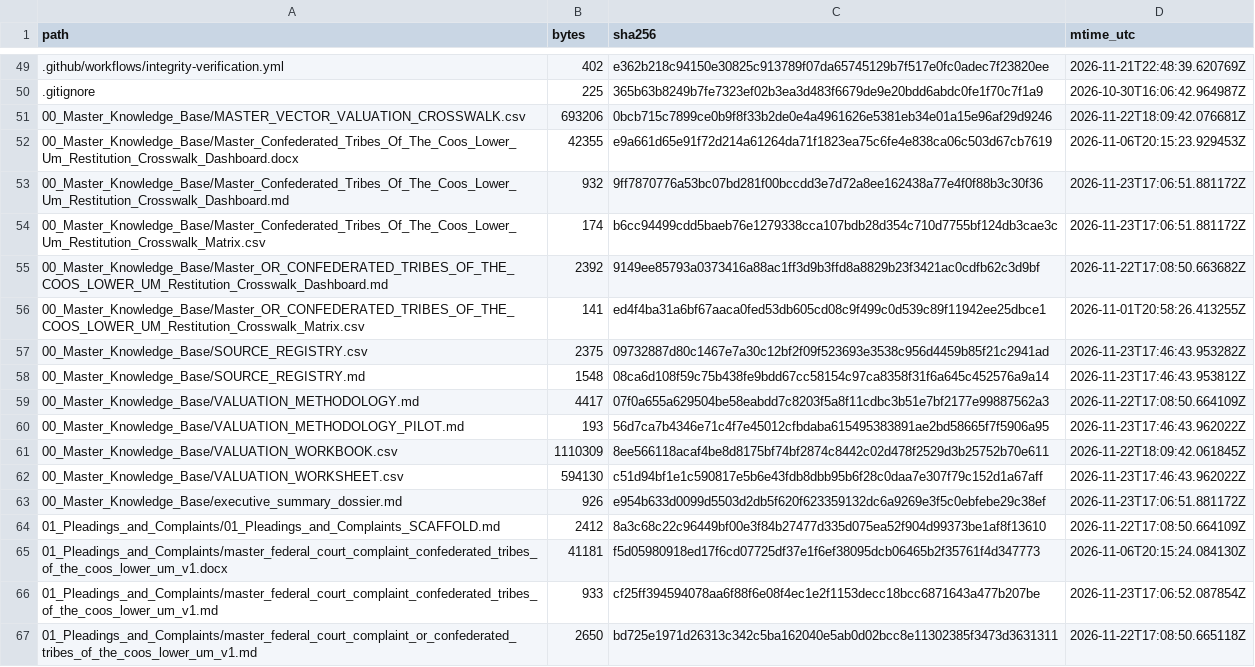
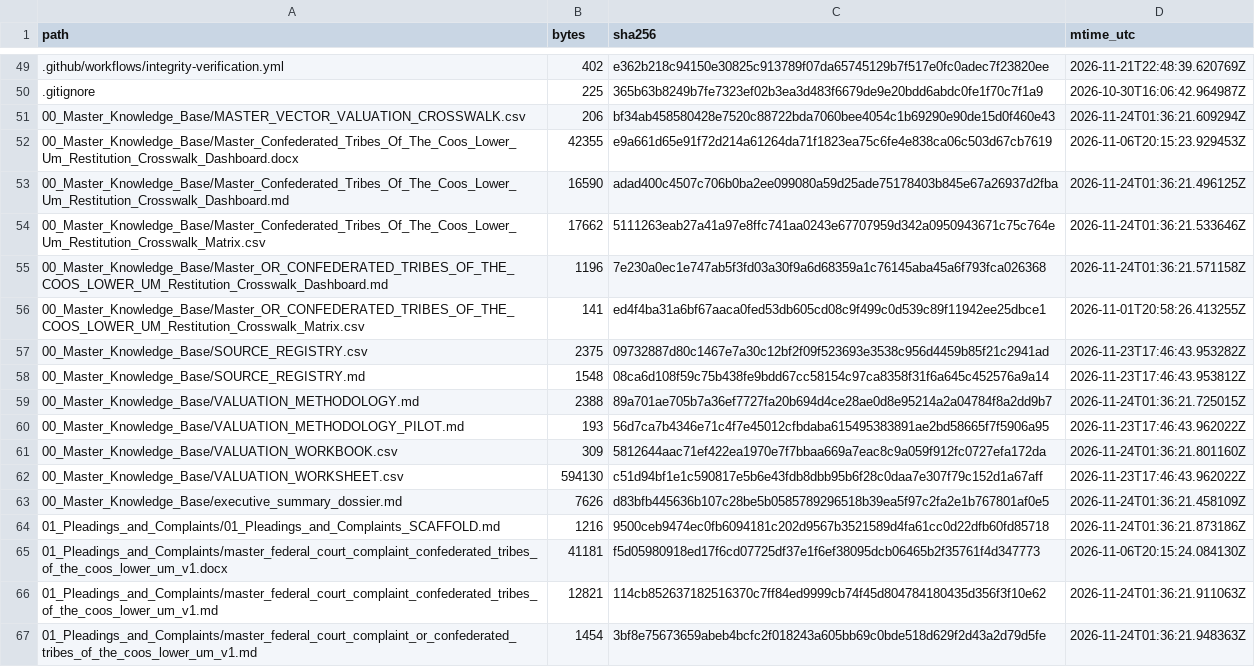
Before and after one commit to GlobalRestitutionAlliance/turtle-island-us-or-confederated-tribes-of-the-coos-lower-um-master-litigation, a CSV file: 99_Archives_and_Manifests/MANIFEST_SHA256.csv, drawn as a sheet; only a part is shown, gaps mark what is left out; the diff covers the shown part only.

```diff
--- a/99_Archives_and_Manifests/MANIFEST_SHA256.csv
+++ b/99_Archives_and_Manifests/MANIFEST_SHA256.csv
@@ -50,7 +50,7 @@ path,bytes,sha256,mtime_utc
 .gitignore,225,365b63b8249b7fe7323ef02b3ea3d483f6679de9e20bdd6abdc0fe1f70c7f1a9,2026-10-30T16:06:42.964987Z
-00_Master_Knowledge_Base/MASTER_VECTOR_VALUATION_CROSSWALK.csv,693206,0bcb715c7899ce0b9f8f33b2de0e4a4961626e5381eb34e01a15e96af29d9246,2026-11-22T18:09:42.076681Z
+00_Master_Knowledge_Base/MASTER_VECTOR_VALUATION_CROSSWALK.csv,206,bf34ab458580428e7520c88722bda7060bee4054c1b69290e90de15d0f460e43,2026-11-24T01:36:21.609294Z
 00_Master_Knowledge_Base/Master_Confederated_Tribes_Of_The_Coos_Lower_Um_Restitution_Crosswalk_Dashboard.docx,42355,e9a661d65e91f72d214a61264da71f1823ea75c6fe4e838ca06c503d67cb7619,2026-11-06T20:15:23.929453Z
-00_Master_Knowledge_Base/Master_Confederated_Tribes_Of_The_Coos_Lower_Um_Restitution_Crosswalk_Dashboard.md,932,9ff7870776a53bc07bd281f00bccdd3e7d72a8ee162438a77e4f0f88b3c30f36,2026-11-23T17:06:51.881172Z
-00_Master_Knowledge_Base/Master_Confederated_Tribes_Of_The_Coos_Lower_Um_Restitution_Crosswalk_Matrix.csv,174,b6cc94499cdd5baeb76e1279338cca107bdb28d354c710d7755bf124db3cae3c,2026-11-23T17:06:51.881172Z
-00_Master_Knowledge_Base/Master_OR_CONFEDERATED_TRIBES_OF_THE_COOS_LOWER_UM_Restitution_Crosswalk_Dashboard.md,2392,9149ee85793a0373416a88ac1ff3d9b3ffd8a8829b23f3421ac0cdfb62c3d9bf,2026-11-22T17:08:50.663682Z
+00_Master_Knowledge_Base/Master_Confederated_Tribes_Of_The_Coos_Lower_Um_Restitution_Crosswalk_Dashboard.md,16590,adad400c4507c706b0ba2ee099080a59d25ade75178403b845e67a26937d2fba,2026-11-24T01:36:21.496125Z
+00_Master_Knowledge_Base/Master_Confederated_Tribes_Of_The_Coos_Lower_Um_Restitution_Crosswalk_Matrix.csv,17662,5111263eab27a41a97e8ffc741aa0243e67707959d342a0950943671c75c764e,2026-11-24T01:36:21.533646Z
+00_Master_Knowledge_Base/Master_OR_CONFEDERATED_TRIBES_OF_THE_COOS_LOWER_UM_Restitution_Crosswalk_Dashboard.md,1196,7e230a0ec1e747ab5f3fd03a30f9a6d68359a1c76145aba45a6f793fca026368,2026-11-24T01:36:21.571158Z
 00_Master_Knowledge_Base/Master_OR_CONFEDERATED_TRIBES_OF_THE_COOS_LOWER_UM_Restitution_Crosswalk_Matrix.csv,141,ed4f4ba31a6bf67aaca0fed53db605cd08c9f499c0d539c89f11942ee25dbce1,2026-11-01T20:58:26.413255Z
@@ -58,10 +58,10 @@ path,bytes,sha256,mtime_utc
 00_Master_Knowledge_Base/SOURCE_REGISTRY.md,1548,08ca6d108f59c75b438fe9bdd67cc58154c97ca8358f31f6a645c452576a9a14,2026-11-23T17:46:43.953812Z
-00_Master_Knowledge_Base/VALUATION_METHODOLOGY.md,4417,07f0a655a629504be58eabdd7c8203f5a8f11cdbc3b51e7bf2177e99887562a3,2026-11-22T17:08:50.664109Z
+00_Master_Knowledge_Base/VALUATION_METHODOLOGY.md,2388,89a701ae705b7a36ef7727fa20b694d4ce28ae0d8e95214a2a04784f8a2dd9b7,2026-11-24T01:36:21.725015Z
 00_Master_Knowledge_Base/VALUATION_METHODOLOGY_PILOT.md,193,56d7ca7b4346e71c4f7e45012cfbdaba615495383891ae2bd58665f7f5906a95,2026-11-23T17:46:43.962022Z
-00_Master_Knowledge_Base/VALUATION_WORKBOOK.csv,1110309,8ee566118acaf4be8d8175bf74bf2874c8442c02d478f2529d3b25752b70e611,2026-11-22T18:09:42.061845Z
+00_Master_Knowledge_Base/VALUATION_WORKBOOK.csv,309,5812644aac71ef422ea1970e7f7bbaa669a7eac8c9a059f912fc0727efa172da,2026-11-24T01:36:21.801160Z
 00_Master_Knowledge_Base/VALUATION_WORKSHEET.csv,594130,c51d94bf1e1c590817e5b6e43fdb8dbb95b6f28c0daa7e307f79c152d1a67aff,2026-11-23T17:46:43.962022Z
-00_Master_Knowledge_Base/executive_summary_dossier.md,926,e954b633d0099d5503d2db5f620f623359132dc6a9269e3f5c0ebfebe29c38ef,2026-11-23T17:06:51.881172Z
-01_Pleadings_and_Complaints/01_Pleadings_and_Complaints_SCAFFOLD.md,2412,8a3c68c22c96449bf00e3f84b27477d335d075ea52f904d99373be1af8f13610,2026-11-22T17:08:50.664109Z
+00_Master_Knowledge_Base/executive_summary_dossier.md,7626,d83bfb445636b107c28be5b0585789296518b39ea5f97c2fa2e1b767801af0e5,2026-11-24T01:36:21.458109Z
+01_Pleadings_and_Complaints/01_Pleadings_and_Complaints_SCAFFOLD.md,1216,9500ceb9474ec0fb6094181c202d9567b3521589d4fa61cc0d22dfb60fd85718,2026-11-24T01:36:21.873186Z
 01_Pleadings_and_Complaints/master_federal_court_complaint_confederated_tribes_of_the_coos_lower_um_v1.docx,41181,f5d05980918ed17f6cd07725df37e1f6ef38095dcb06465b2f35761f4d347773,2026-11-06T20:15:24.084130Z
-01_Pleadings_and_Complaints/master_federal_court_complaint_confederated_tribes_of_the_coos_lower_um_v1.md,933,cf25ff394594078aa6f88f6e08f4ec1e2f1153decc18bcc6871643a477b207be,2026-11-23T17:06:52.087854Z
-01_Pleadings_and_Complaints/master_federal_court_complaint_or_confederated_tribes_of_the_coos_lower_um_v1.md,2650,bd725e1971d26313c342c5ba162040e5ab0d02bcc8e11302385f3473d3631311,2026-11-22T17:08:50.665118Z
+01_Pleadings_and_Complaints/master_federal_court_complaint_confederated_tribes_of_the_coos_lower_um_v1.md,12821,114cb852637182516370c7ff84ed9999cb74f45d804784180435d356f3f10e62,2026-11-24T01:36:21.911063Z
+01_Pleadings_and_Complaints/master_federal_court_complaint_or_confederated_tribes_of_the_coos_lower_um_v1.md,1454,3bf8e75673659abeb4bcfc2f018243a605bb69c0bde518d629f2d43a2d79d5fe,2026-11-24T01:36:21.948363Z
```
Also changed, not shown: 80 edited cells elsewhere in this file, 37 other files.
